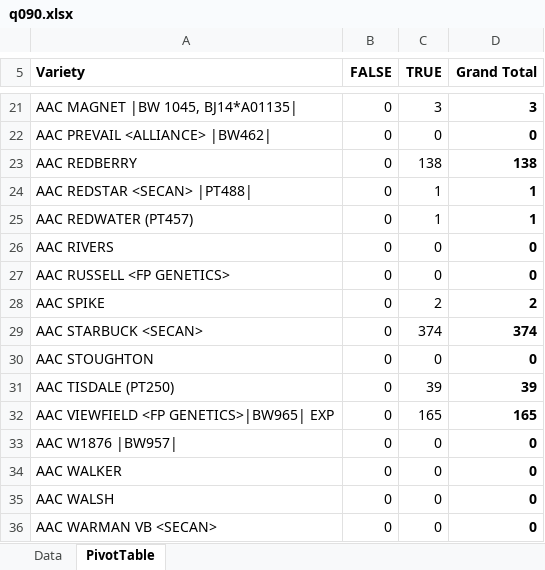
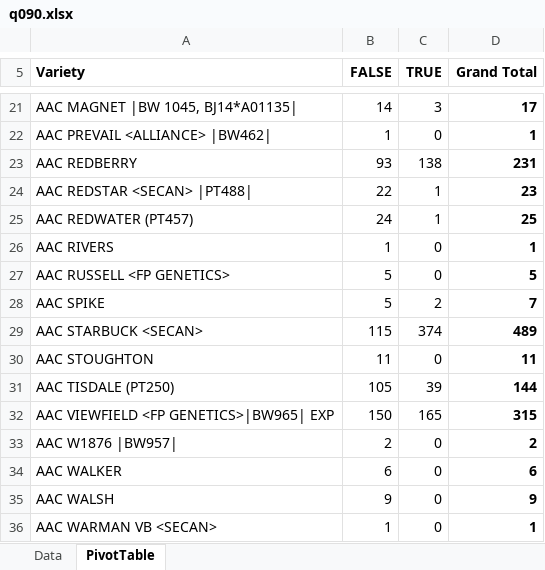
Before and after one commit to peterJslade/arec261-textbook, an Excel workbook: practice/answers/q090.xlsx, sheet PivotTable, drawn as a sheet; only a part is shown, gaps mark what is left out; values as stored, in another font and other column widths than the file's, no borders; the diff covers the shown part only; the diff names each change by its address in the sheet, - before the commit and + after, or states it on an @@ line.

```diff
--- a/practice/answers/q090.xlsx (sheet PivotTable)
+++ b/practice/answers/q090.xlsx (sheet PivotTable)
-B21 (FALSE): 0
+B21 (FALSE): 14
-D21 (Grand Total): 3
+D21 (Grand Total): 17
-B22 (FALSE): 0
+B22 (FALSE): 1
-D22 (Grand Total): 0
+D22 (Grand Total): 1
-B23 (FALSE): 0
+B23 (FALSE): 93
-D23 (Grand Total): 138
+D23 (Grand Total): 231
-B24 (FALSE): 0
+B24 (FALSE): 22
-D24 (Grand Total): 1
+D24 (Grand Total): 23
-B25 (FALSE): 0
+B25 (FALSE): 24
-D25 (Grand Total): 1
+D25 (Grand Total): 25
-B26 (FALSE): 0
+B26 (FALSE): 1
-D26 (Grand Total): 0
+D26 (Grand Total): 1
-B27:B28 (FALSE): 0
+B27:B28 (FALSE): 5
-D27 (Grand Total): 0
+D27 (Grand Total): 5
-D28 (Grand Total): 2
+D28 (Grand Total): 7
-B29 (FALSE): 0
+B29 (FALSE): 115
-D29 (Grand Total): 374
+D29 (Grand Total): 489
-B30 (FALSE): 0
+B30 (FALSE): 11
-D30 (Grand Total): 0
+D30 (Grand Total): 11
-B31 (FALSE): 0
+B31 (FALSE): 105
-D31 (Grand Total): 39
+D31 (Grand Total): 144
-B32 (FALSE): 0
+B32 (FALSE): 150
-D32 (Grand Total): 165
+D32 (Grand Total): 315
-B33 (FALSE): 0
+B33 (FALSE): 2
-D33 (Grand Total): 0
+D33 (Grand Total): 2
-B34 (FALSE): 0
+B34 (FALSE): 6
-D34 (Grand Total): 0
+D34 (Grand Total): 6
-B35 (FALSE): 0
+B35 (FALSE): 9
-D35 (Grand Total): 0
+D35 (Grand Total): 9
-B36 (FALSE): 0
+B36 (FALSE): 1
-D36 (Grand Total): 0
+D36 (Grand Total): 1
```
Also changed, not shown: 169 edited cells elsewhere in this sheet, practice/answers/q022.xlsx, practice/answers/s1_q01.xlsx, 39 other files.
